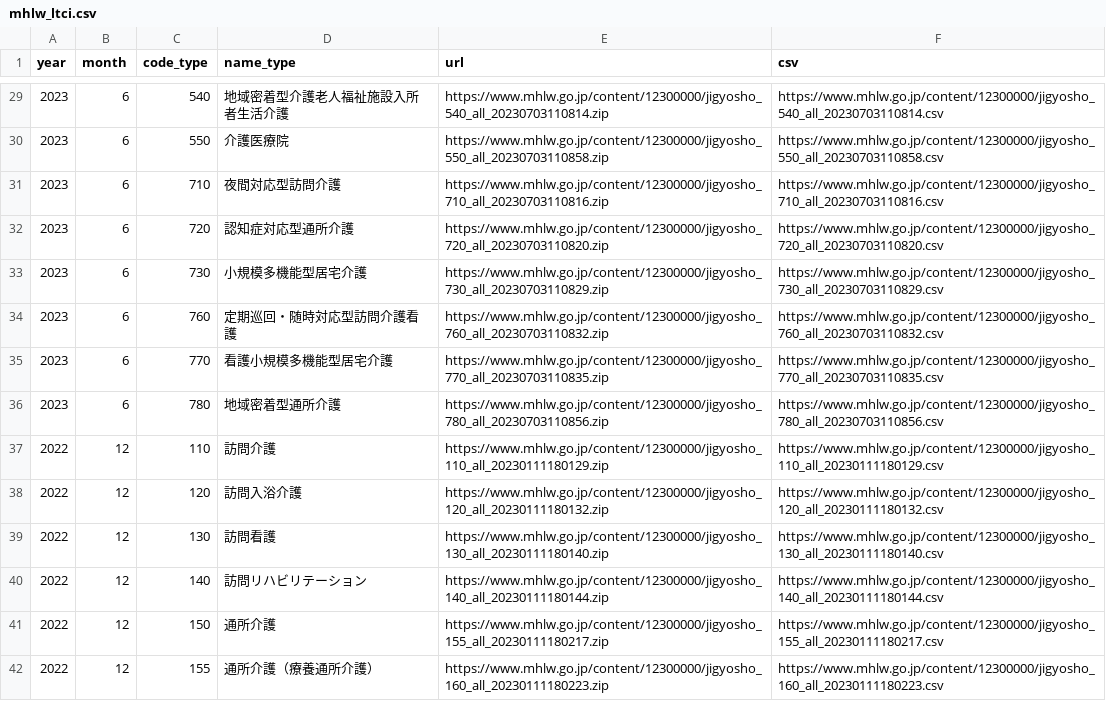
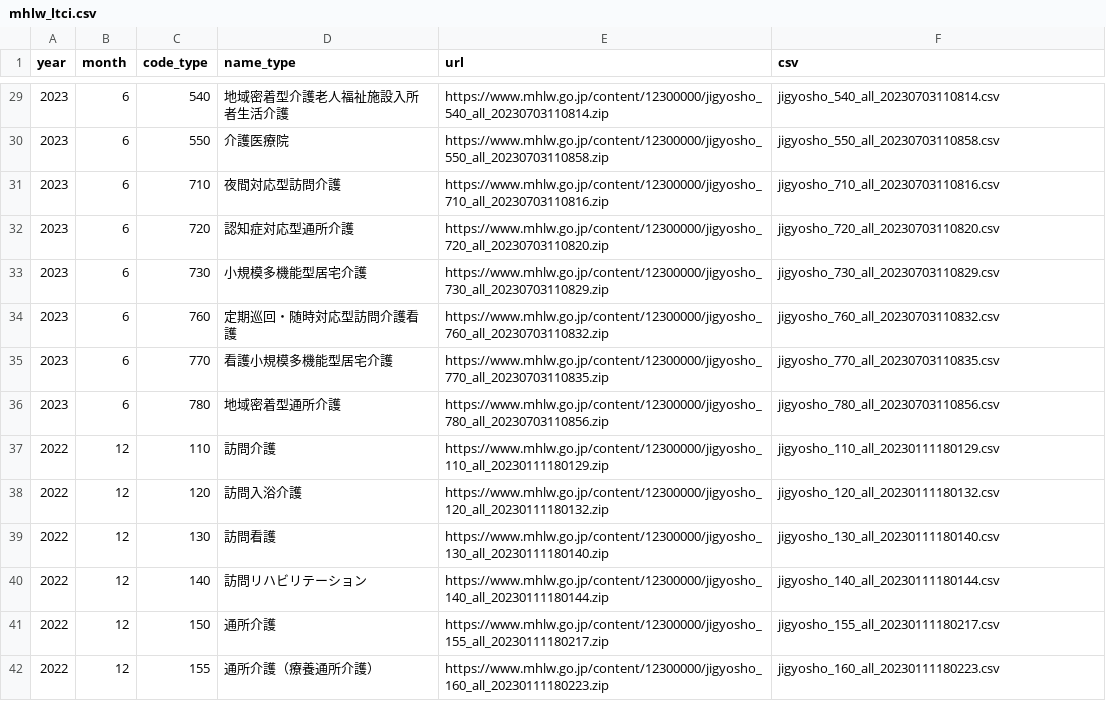
Before and after one commit to babayoshihiko/geojp, a CSV file: data/mhlw_ltci.csv, drawn as a sheet; only a part is shown, gaps mark what is left out; the diff covers the shown part only.

```diff
--- a/data/mhlw_ltci.csv
+++ b/data/mhlw_ltci.csv
@@ -29,14 +29,14 @@ year,month,code_type,name_type,url,csv
-2023,6,540,地域密着型介護老人福祉施設入所者生活介護,https://www.mhlw.go.jp/content/12300000/jigyosho_540_all_20230703110814.zip,https://www.mhlw.go.jp/content/12300000/jigyosho_540_all_20230703110814.csv
-2023,6,550,介護医療院,https://www.mhlw.go.jp/content/12300000/jigyosho_550_all_20230703110858.zip,https://www.mhlw.go.jp/content/12300000/jigyosho_550_all_20230703110858.csv
-2023,6,710,夜間対応型訪問介護,https://www.mhlw.go.jp/content/12300000/jigyosho_710_all_20230703110816.zip,https://www.mhlw.go.jp/content/12300000/jigyosho_710_all_20230703110816.csv
-2023,6,720,認知症対応型通所介護,https://www.mhlw.go.jp/content/12300000/jigyosho_720_all_20230703110820.zip,https://www.mhlw.go.jp/content/12300000/jigyosho_720_all_20230703110820.csv
-2023,6,730,小規模多機能型居宅介護,https://www.mhlw.go.jp/content/12300000/jigyosho_730_all_20230703110829.zip,https://www.mhlw.go.jp/content/12300000/jigyosho_730_all_20230703110829.csv
-2023,6,760,定期巡回・随時対応型訪問介護看護,https://www.mhlw.go.jp/content/12300000/jigyosho_760_all_20230703110832.zip,https://www.mhlw.go.jp/content/12300000/jigyosho_760_all_20230703110832.csv
-2023,6,770,看護小規模多機能型居宅介護,https://www.mhlw.go.jp/content/12300000/jigyosho_770_all_20230703110835.zip,https://www.mhlw.go.jp/content/12300000/jigyosho_770_all_20230703110835.csv
-2023,6,780,地域密着型通所介護,https://www.mhlw.go.jp/content/12300000/jigyosho_780_all_20230703110856.zip,https://www.mhlw.go.jp/content/12300000/jigyosho_780_all_20230703110856.csv
-2022,12,110,訪問介護,https://www.mhlw.go.jp/content/12300000/jigyosho_110_all_20230111180129.zip,https://www.mhlw.go.jp/content/12300000/jigyosho_110_all_20230111180129.csv
-2022,12,120,訪問入浴介護,https://www.mhlw.go.jp/content/12300000/jigyosho_120_all_20230111180132.zip,https://www.mhlw.go.jp/content/12300000/jigyosho_120_all_20230111180132.csv
-2022,12,130,訪問看護,https://www.mhlw.go.jp/content/12300000/jigyosho_130_all_20230111180140.zip,https://www.mhlw.go.jp/content/12300000/jigyosho_130_all_20230111180140.csv
-2022,12,140,訪問リハビリテーション,https://www.mhlw.go.jp/content/12300000/jigyosho_140_all_20230111180144.zip,https://www.mhlw.go.jp/content/12300000/jigyosho_140_all_20230111180144.csv
-2022,12,150,通所介護,https://www.mhlw.go.jp/content/12300000/jigyosho_155_all_20230111180217.zip,https://www.mhlw.go.jp/content/12300000/jigyosho_155_all_20230111180217.csv
-2022,12,155,通所介護（療養通所介護）,https://www.mhlw.go.jp/content/12300000/jigyosho_160_all_20230111180223.zip,https://www.mhlw.go.jp/content/12300000/jigyosho_160_all_20230111180223.csv
+2023,6,540,地域密着型介護老人福祉施設入所者生活介護,https://www.mhlw.go.jp/content/12300000/jigyosho_540_all_20230703110814.zip,jigyosho_540_all_20230703110814.csv
+2023,6,550,介護医療院,https://www.mhlw.go.jp/content/12300000/jigyosho_550_all_20230703110858.zip,jigyosho_550_all_20230703110858.csv
+2023,6,710,夜間対応型訪問介護,https://www.mhlw.go.jp/content/12300000/jigyosho_710_all_20230703110816.zip,jigyosho_710_all_20230703110816.csv
+2023,6,720,認知症対応型通所介護,https://www.mhlw.go.jp/content/12300000/jigyosho_720_all_20230703110820.zip,jigyosho_720_all_20230703110820.csv
+2023,6,730,小規模多機能型居宅介護,https://www.mhlw.go.jp/content/12300000/jigyosho_730_all_20230703110829.zip,jigyosho_730_all_20230703110829.csv
+2023,6,760,定期巡回・随時対応型訪問介護看護,https://www.mhlw.go.jp/content/12300000/jigyosho_760_all_20230703110832.zip,jigyosho_760_all_20230703110832.csv
+2023,6,770,看護小規模多機能型居宅介護,https://www.mhlw.go.jp/content/12300000/jigyosho_770_all_20230703110835.zip,jigyosho_770_all_20230703110835.csv
+2023,6,780,地域密着型通所介護,https://www.mhlw.go.jp/content/12300000/jigyosho_780_all_20230703110856.zip,jigyosho_780_all_20230703110856.csv
+2022,12,110,訪問介護,https://www.mhlw.go.jp/content/12300000/jigyosho_110_all_20230111180129.zip,jigyosho_110_all_20230111180129.csv
+2022,12,120,訪問入浴介護,https://www.mhlw.go.jp/content/12300000/jigyosho_120_all_20230111180132.zip,jigyosho_120_all_20230111180132.csv
+2022,12,130,訪問看護,https://www.mhlw.go.jp/content/12300000/jigyosho_130_all_20230111180140.zip,jigyosho_130_all_20230111180140.csv
+2022,12,140,訪問リハビリテーション,https://www.mhlw.go.jp/content/12300000/jigyosho_140_all_20230111180144.zip,jigyosho_140_all_20230111180144.csv
+2022,12,150,通所介護,https://www.mhlw.go.jp/content/12300000/jigyosho_155_all_20230111180217.zip,jigyosho_155_all_20230111180217.csv
+2022,12,155,通所介護（療養通所介護）,https://www.mhlw.go.jp/content/12300000/jigyosho_160_all_20230111180223.zip,jigyosho_160_all_20230111180223.csv
```
Also changed, not shown: 91 edited cells elsewhere in this file.
